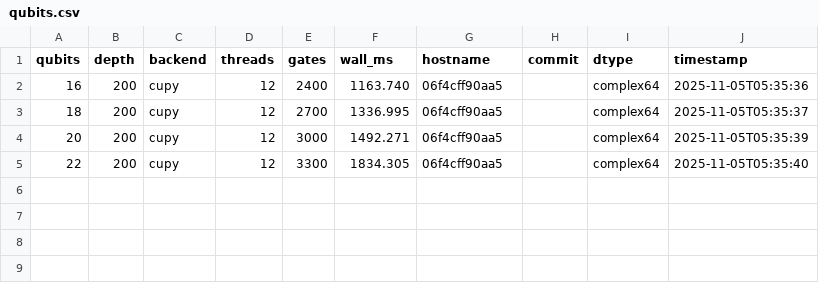
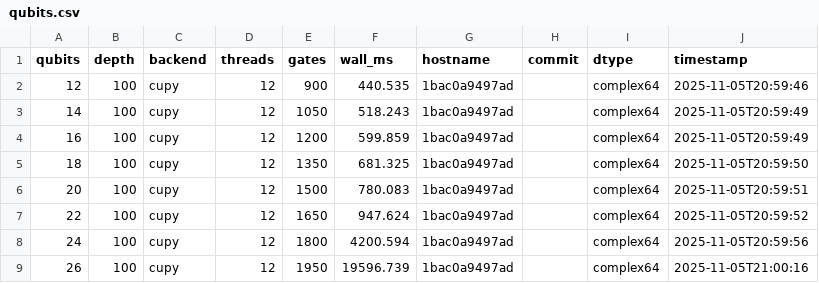
Before and after one commit to shilparkns/mini_qsim, a CSV file: data/cupy/qubits.csv, drawn as a sheet.

```diff
--- a/data/cupy/qubits.csv
+++ b/data/cupy/qubits.csv
@@ -1,5 +1,9 @@
 qubits,depth,backend,threads,gates,wall_ms,hostname,commit,dtype,timestamp
-16,200,cupy,12,2400,1163.740,06f4cff90aa5,,complex64,2025-11-05T05:35:36
-18,200,cupy,12,2700,1336.995,06f4cff90aa5,,complex64,2025-11-05T05:35:37
-20,200,cupy,12,3000,1492.271,06f4cff90aa5,,complex64,2025-11-05T05:35:39
-22,200,cupy,12,3300,1834.305,06f4cff90aa5,,complex64,2025-11-05T05:35:40
+12,100,cupy,12,900,440.535,1bac0a9497ad,,complex64,2025-11-05T20:59:46
+14,100,cupy,12,1050,518.243,1bac0a9497ad,,complex64,2025-11-05T20:59:49
+16,100,cupy,12,1200,599.859,1bac0a9497ad,,complex64,2025-11-05T20:59:49
+18,100,cupy,12,1350,681.325,1bac0a9497ad,,complex64,2025-11-05T20:59:50
+20,100,cupy,12,1500,780.083,1bac0a9497ad,,complex64,2025-11-05T20:59:51
+22,100,cupy,12,1650,947.624,1bac0a9497ad,,complex64,2025-11-05T20:59:52
+24,100,cupy,12,1800,4200.594,1bac0a9497ad,,complex64,2025-11-05T20:59:56
+26,100,cupy,12,1950,19596.739,1bac0a9497ad,,complex64,2025-11-05T21:00:16
```
Also changed, not shown: data/cupy/depth.csv, data/numba/depth.csv, 11 other files.
